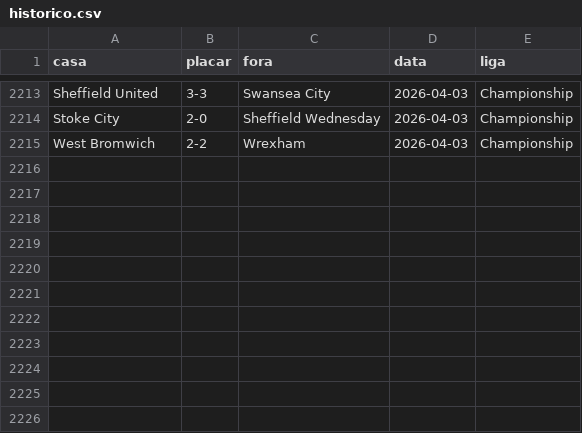
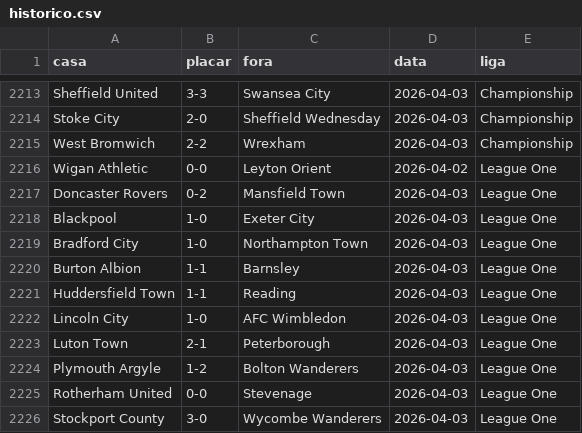
Before and after one commit to AlexTorres10/bbi-placares, a CSV file: data/historico.csv, drawn as a sheet; only a part is shown, gaps mark what is left out; the diff names each change by its address in the sheet, - before the commit and + after, or states it on an @@ line.

```diff
--- a/data/historico.csv
+++ b/data/historico.csv
+row 2216: Wigan Athletic | 0-0 | Leyton Orient | 2026-04-02 | League One
+row 2217: Doncaster Rovers | 0-2 | Mansfield Town | 2026-04-03 | League One
+row 2218: Blackpool | 1-0 | Exeter City | 2026-04-03 | League One
+row 2219: Bradford City | 1-0 | Northampton Town | 2026-04-03 | League One
+row 2220: Burton Albion | 1-1 | Barnsley | 2026-04-03 | League One
+row 2221: Huddersfield Town | 1-1 | Reading | 2026-04-03 | League One
+row 2222: Lincoln City | 1-0 | AFC Wimbledon | 2026-04-03 | League One
+row 2223: Luton Town | 2-1 | Peterborough | 2026-04-03 | League One
+row 2224: Plymouth Argyle | 1-2 | Bolton Wanderers | 2026-04-03 | League One
+row 2225: Rotherham United | 0-0 | Stevenage | 2026-04-03 | League One
+row 2226: Stockport County | 3-0 | Wycombe Wanderers | 2026-04-03 | League One
```
Also changed, not shown: data/posicoes.csv, 1 other file.
